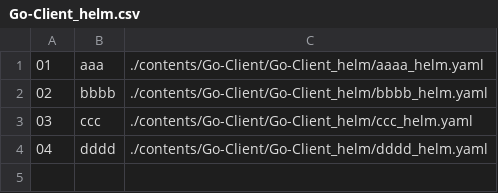
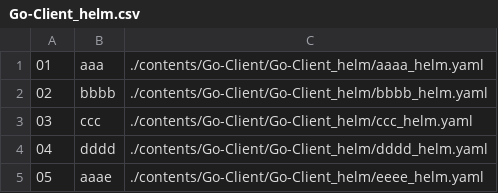
Before and after one commit to Exporterhubv5/exporterhub.io, a CSV file: contents/Go-Client/Go-Client_helm/Go-Client_helm.csv, drawn as a sheet.

Commit message:
wip

```diff
--- a/contents/Go-Client/Go-Client_helm/Go-Client_helm.csv
+++ b/contents/Go-Client/Go-Client_helm/Go-Client_helm.csv
@@ -4 +4,2 @@
 "04","dddd", "./contents/Go-Client/Go-Client_helm/dddd_helm.yaml",
+"05","aaae", "./contents/Go-Client/Go-Client_helm/eeee_helm.yaml",
```
